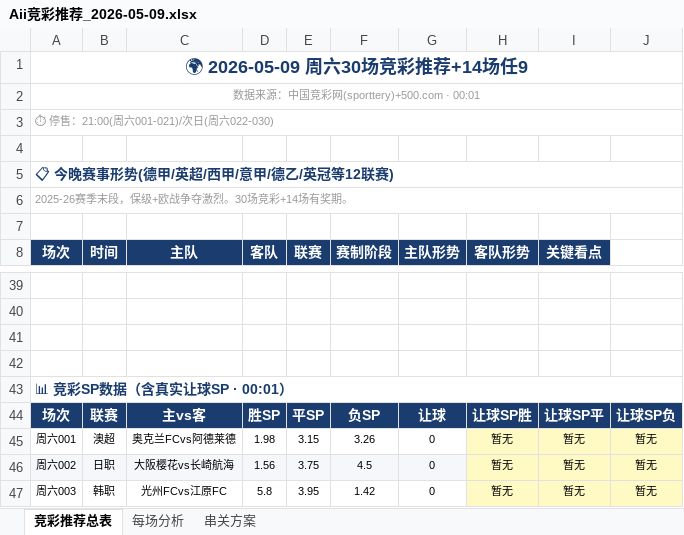
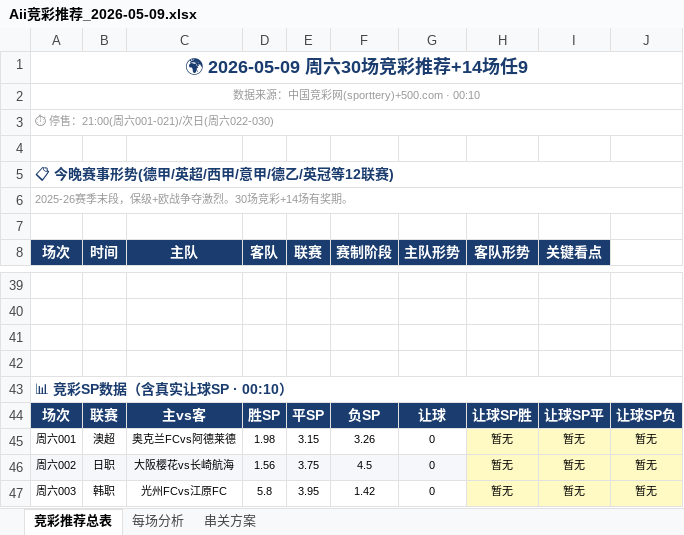
Before and after one commit to yanguanghan0821-sys/321, an Excel workbook: Aii竞彩推荐_2026-05-09.xlsx, sheet 竞彩推荐总表, drawn as a sheet; only a part is shown, gaps mark what is left out; values as stored, in another font and other column widths than the file's, no borders; the diff names each change by its address in the sheet, - before the commit and + after, or states it on an @@ line.

Commit message:
最终验证:全链路修复 2026-05-09

```diff
--- a/Aii竞彩推荐_2026-05-09.xlsx (sheet 竞彩推荐总表)
+++ b/Aii竞彩推荐_2026-05-09.xlsx (sheet 竞彩推荐总表)
-A2 (场次): 数据来源：中国竞彩网(sporttery)+500.com · 00:01
+A2 (场次): 数据来源：中国竞彩网(sporttery)+500.com · 00:10
-A43 (场次): 📊 竞彩SP数据（含真实让球SP · 00:01）
+A43 (场次): 📊 竞彩SP数据（含真实让球SP · 00:10）
```
